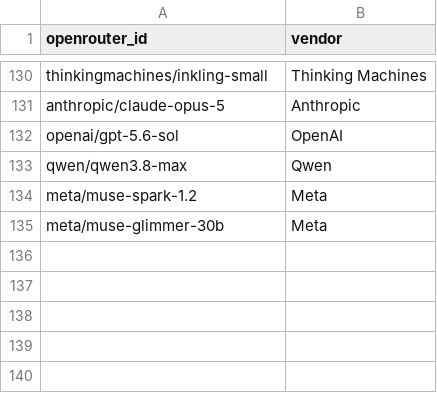
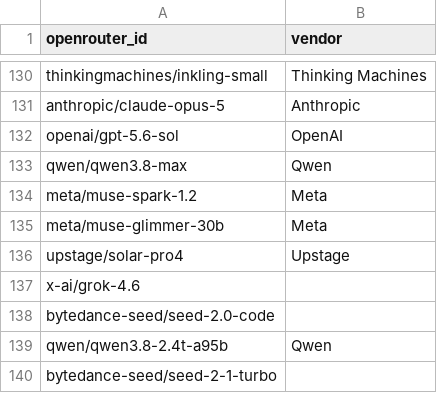
Before and after one commit to Nexight-ai/oneshotlm-prompts, a CSV file: models/live.csv, drawn as a sheet; only a part is shown, gaps mark what is left out; the diff names each change by its address in the sheet, - before the commit and + after, or states it on an @@ line.

Commit message:
Promote solar-pro4, grok-4.6, seed-2.0-code, qwen3.8-2.4t-a95b, seed-2-1-turbo to live

```diff
--- a/models/live.csv
+++ b/models/live.csv
+row 136: upstage/solar-pro4 | Upstage
+row 137: x-ai/grok-4.6
+row 138: bytedance-seed/seed-2.0-code
+row 139: qwen/qwen3.8-2.4t-a95b | Qwen
+row 140: bytedance-seed/seed-2-1-turbo
```
